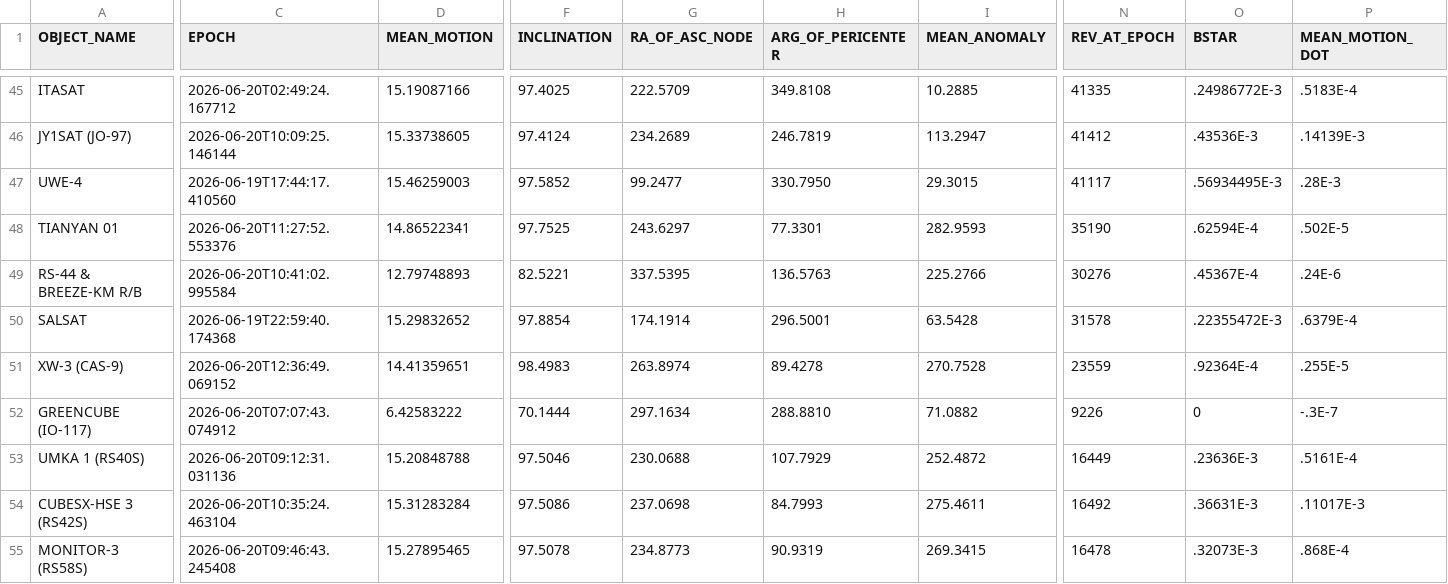
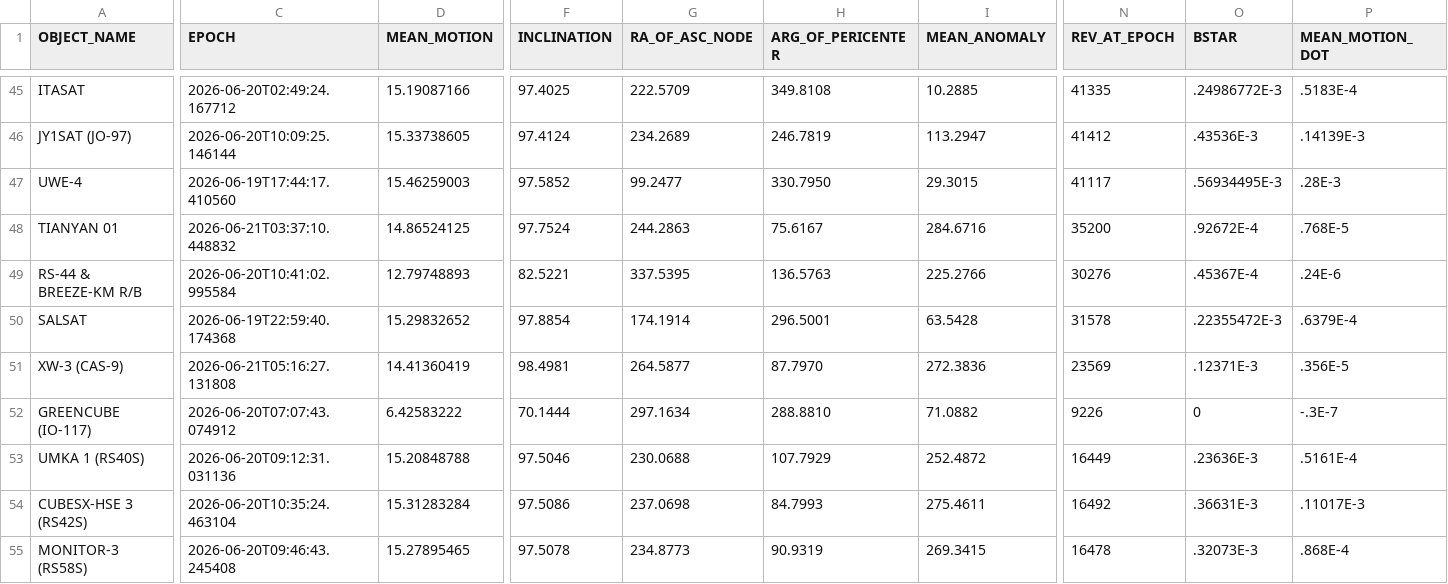
Before and after one commit to troilus/Look4Sat-TLEcn, a CSV file: tledata/amateur.csv, drawn as a sheet; only a part is shown, gaps mark what is left out; the diff covers the shown part only; the diff names each change by its address in the sheet, - before the commit and + after, or states it on an @@ line.

```diff
--- a/tledata/amateur.csv
+++ b/tledata/amateur.csv
-C48 (EPOCH): 2026-06-20T11:27:52.553376
+C48 (EPOCH): 2026-06-21T03:37:10.448832
-D48 (MEAN_MOTION): 14.86522341
+D48 (MEAN_MOTION): 14.86524125
-F48 (INCLINATION): 97.7525
+F48 (INCLINATION): 97.7524
-G48 (RA_OF_ASC_NODE): 243.6297
+G48 (RA_OF_ASC_NODE): 244.2863
-H48 (ARG_OF_PERICENTER): 77.3301
+H48 (ARG_OF_PERICENTER): 75.6167
-I48 (MEAN_ANOMALY): 282.9593
+I48 (MEAN_ANOMALY): 284.6716
-N48 (REV_AT_EPOCH): 35190
+N48 (REV_AT_EPOCH): 35200
-O48 (BSTAR): .62594E-4
+O48 (BSTAR): .92672E-4
-P48 (MEAN_MOTION_DOT): .502E-5
+P48 (MEAN_MOTION_DOT): .768E-5
-C51 (EPOCH): 2026-06-20T12:36:49.069152
+C51 (EPOCH): 2026-06-21T05:16:27.131808
-D51 (MEAN_MOTION): 14.41359651
+D51 (MEAN_MOTION): 14.41360419
-F51 (INCLINATION): 98.4983
+F51 (INCLINATION): 98.4981
-G51 (RA_OF_ASC_NODE): 263.8974
+G51 (RA_OF_ASC_NODE): 264.5877
-H51 (ARG_OF_PERICENTER): 89.4278
+H51 (ARG_OF_PERICENTER): 87.7970
-I51 (MEAN_ANOMALY): 270.7528
+I51 (MEAN_ANOMALY): 272.3836
-N51 (REV_AT_EPOCH): 23559
+N51 (REV_AT_EPOCH): 23569
-O51 (BSTAR): .92364E-4
+O51 (BSTAR): .12371E-3
-P51 (MEAN_MOTION_DOT): .255E-5
+P51 (MEAN_MOTION_DOT): .356E-5
```
Also changed, not shown: 60 edited cells elsewhere in this file, tledata/geo.csv, tledata/gnss.csv, 13 other files.
